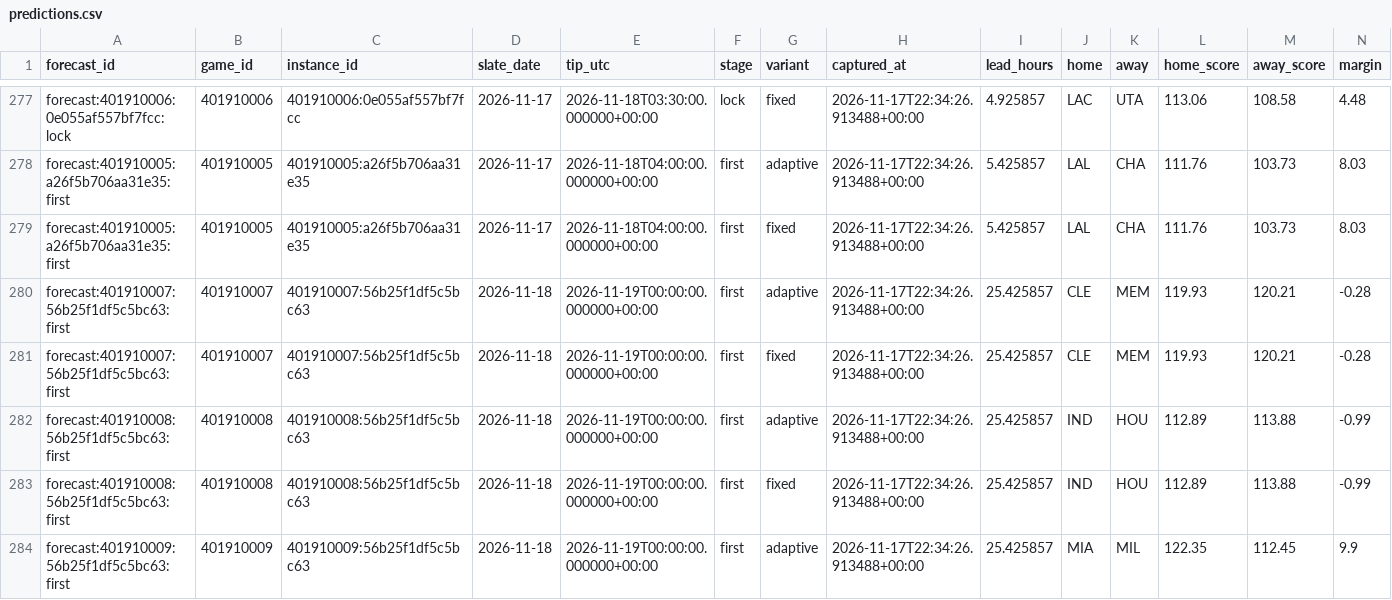
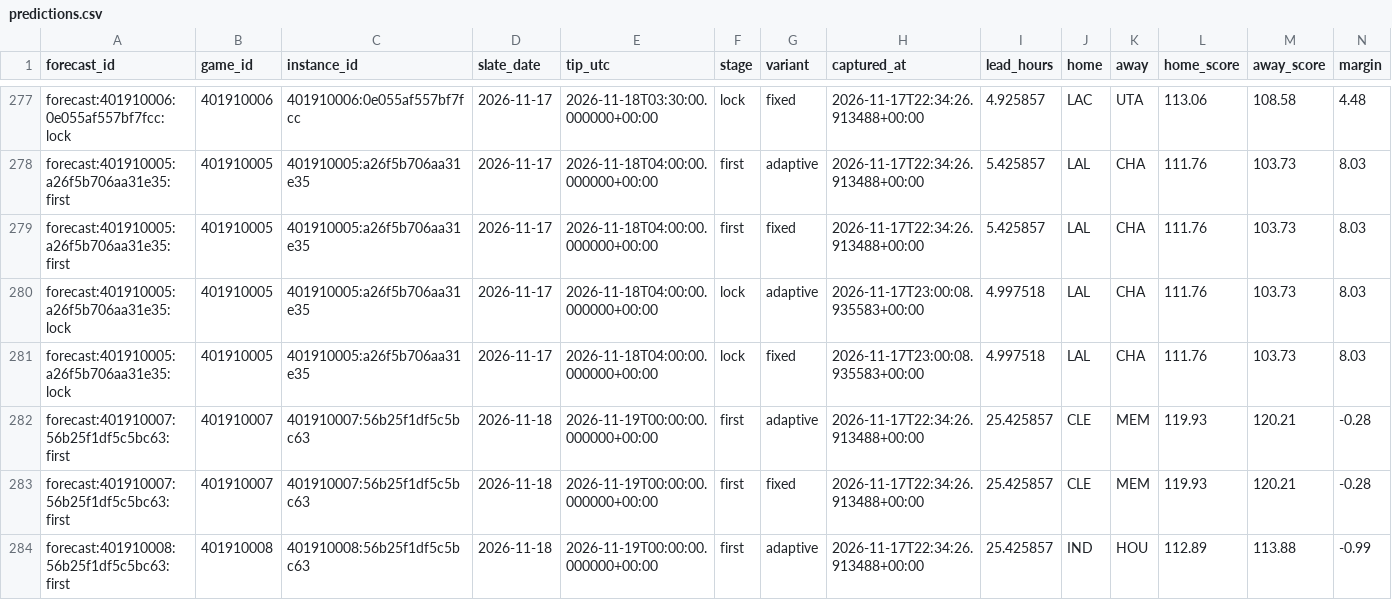
Before and after one commit to Dave356w/NBA-Sleeper-Model, a CSV file: data/predictions.csv, drawn as a sheet; only a part is shown, gaps mark what is left out; the shorter side is filled out with more unchanged rows; rows hold the shown columns only; the diff names each change by its address in the sheet, - before the commit and + after, or states it on an @@ line.

```diff
--- a/data/predictions.csv
+++ b/data/predictions.csv
+row 280: forecast:401910005:a26f5b706aa31e35:lock | 401910005 | 401910005:a26f5b706aa31e35 | 2026-11-17 | 2026-11-18T04:00:00.000000+00:00 | lock | adaptive | 2026-11-17T23:00:08.935583+00:00 | 4.997518 | LAL | CHA | 111.76 | 103.73 | 8.03
+row 281: forecast:401910005:a26f5b706aa31e35:lock | 401910005 | 401910005:a26f5b706aa31e35 | 2026-11-17 | 2026-11-18T04:00:00.000000+00:00 | lock | fixed | 2026-11-17T23:00:08.935583+00:00 | 4.997518 | LAL | CHA | 111.76 | 103.73 | 8.03
```
Also changed, not shown: 2 other files.
